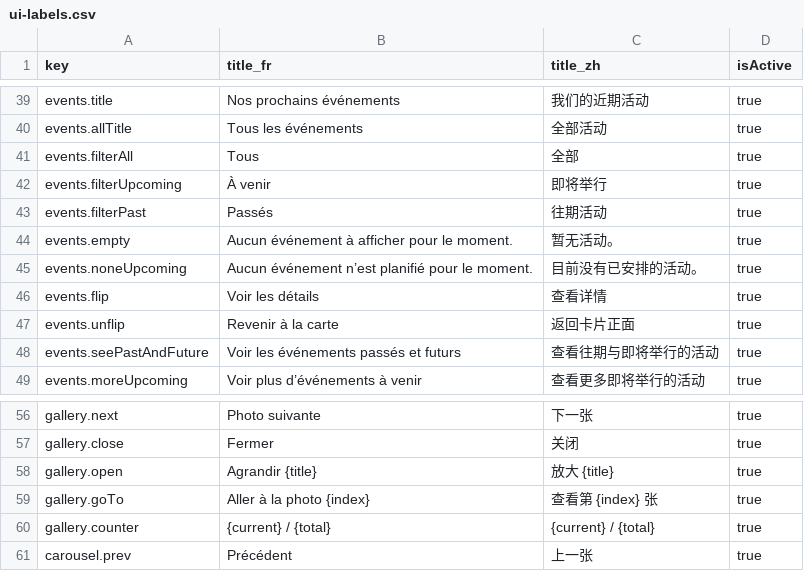
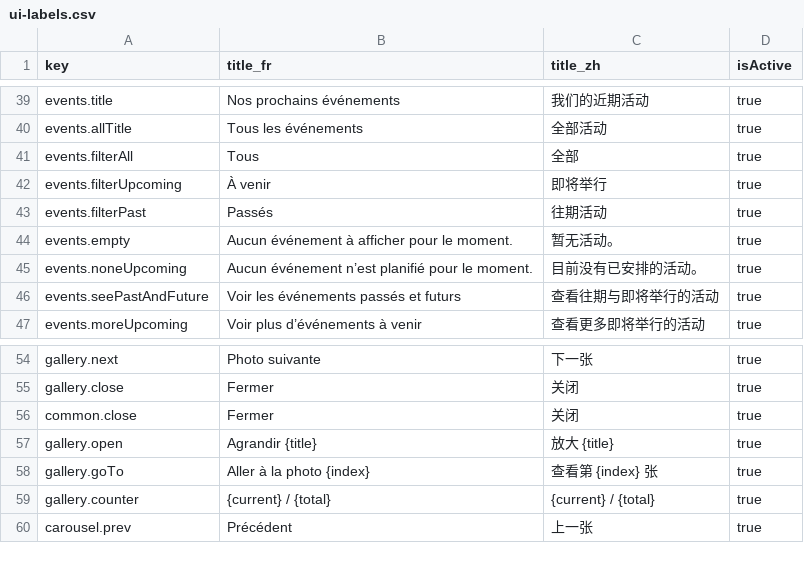
Before and after one commit to MoneyMiii/eliteliondance, a CSV file: pocketbase/ui-labels.csv, drawn as a sheet; only a part is shown, gaps mark what is left out; removed rows and columns are numbered as before the commit, all else as after; the diff names each change by its address in the sheet, - before the commit and + after, or states it on an @@ line.

```diff
--- a/pocketbase/ui-labels.csv
+++ b/pocketbase/ui-labels.csv
-row 46: events.flip | Voir les détails | 查看详情 | true
-row 47: events.unflip | Revenir à la carte | 返回卡片正面 | true
+row 56: common.close | Fermer | 关闭 | true
```
Also changed, not shown: 52 other files.
